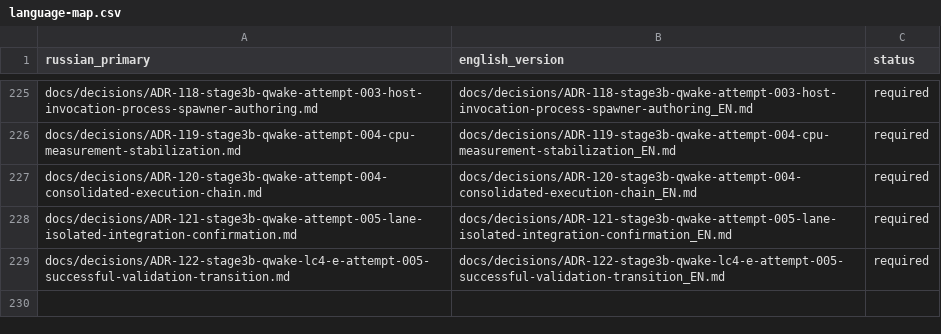
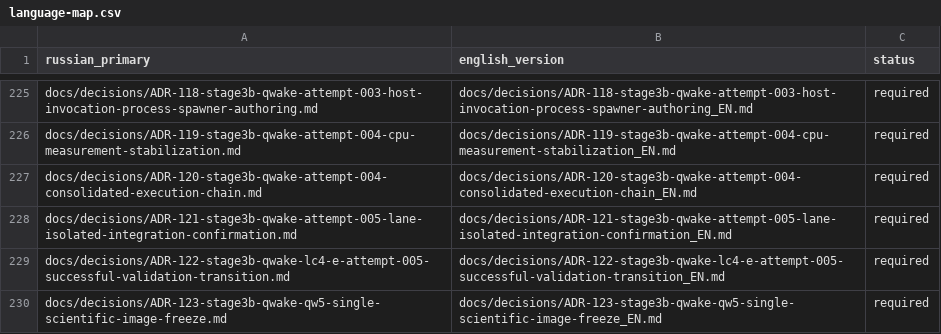
Before and after one commit to attractor-set/torch2pc-layerwise-thesis, a CSV file: docs/language-map.csv, drawn as a sheet; only a part is shown, gaps mark what is left out.

Commit message:
docs(stage3b): integrate verified QW-5 corrective freeze
Preserve immutable raw evidence bytes exactly. Historical whitespace diagnostics are confined to raw evidence logs; all structured evidence and authored documentation pass git diff --cached --check.

```diff
--- a/docs/language-map.csv
+++ b/docs/language-map.csv
@@ -229 +229,2 @@ docs/decisions/ADR-121-stage3b-qwake-attempt-005-lane-isolated-integration-confi
 docs/decisions/ADR-122-stage3b-qwake-lc4-e-attempt-005-successful-validation-transition.md,docs/decisions/ADR-122-stage3b-qwake-lc4-e-attempt-005-successful-validation-transition_EN.md,required
+docs/decisions/ADR-123-stage3b-qwake-qw5-single-scientific-image-freeze.md,docs/decisions/ADR-123-stage3b-qwake-qw5-single-scientific-image-freeze_EN.md,required
```
Also changed, not shown: 28 other files.
